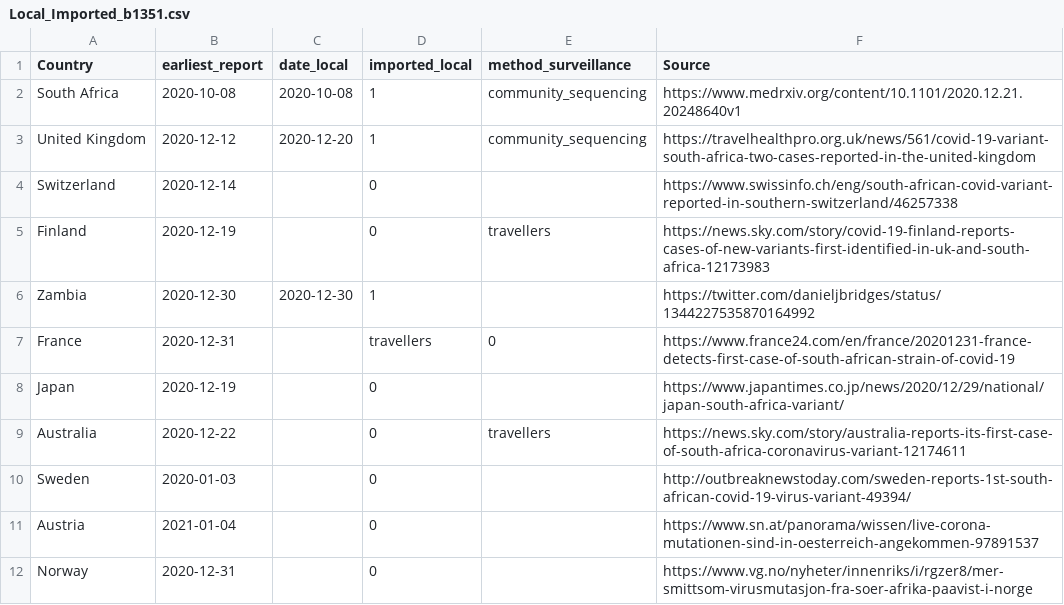
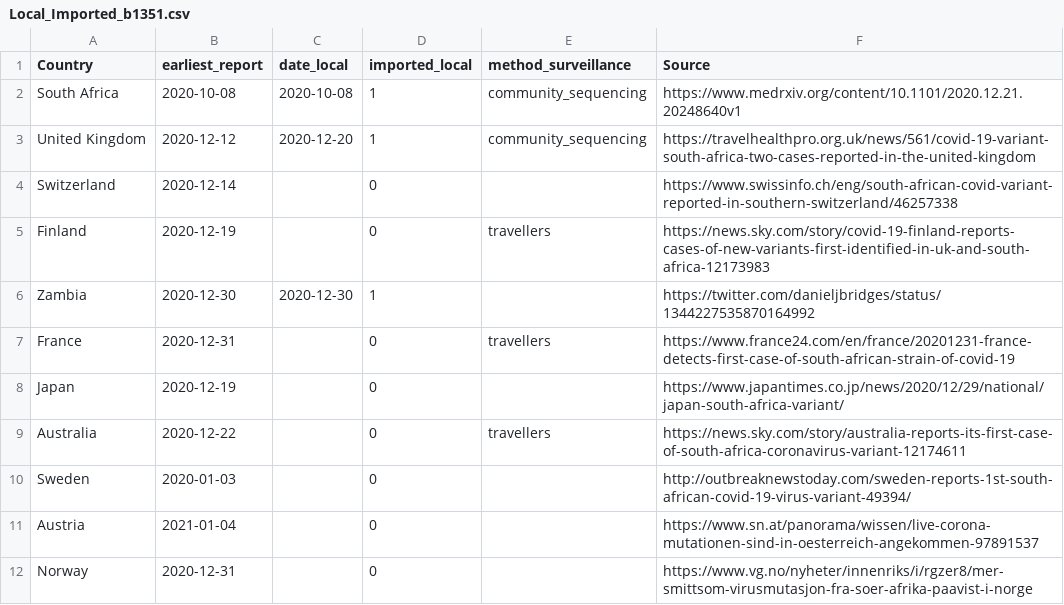
Before and after one commit to cov-lineages/lineages-website-old, a CSV file: _data/Local_Imported_b1351.csv, drawn as a sheet.

Commit message:
update lineage import report

```diff
--- a/_data/Local_Imported_b1351.csv
+++ b/_data/Local_Imported_b1351.csv
@@ -6,3 +6,3 @@ Finland,2020-12-19,,0,travellers,https://news.sky.com/story/covid-19-finland-rep
 Zambia,2020-12-30,2020-12-30,1,,https://twitter.com/danieljbridges/status/1344227535870164992
-France,2020-12-31,,travellers,0,https://www.france24.com/en/france/20201231-france-detects-first-case-of-south-african-strain-of-covid-19
+France,2020-12-31,,0,travellers,https://www.france24.com/en/france/20201231-france-detects-first-case-of-south-african-strain-of-covid-19
 Japan,2020-12-19,,0,,https://www.japantimes.co.jp/news/2020/12/29/national/japan-south-africa-variant/
```
